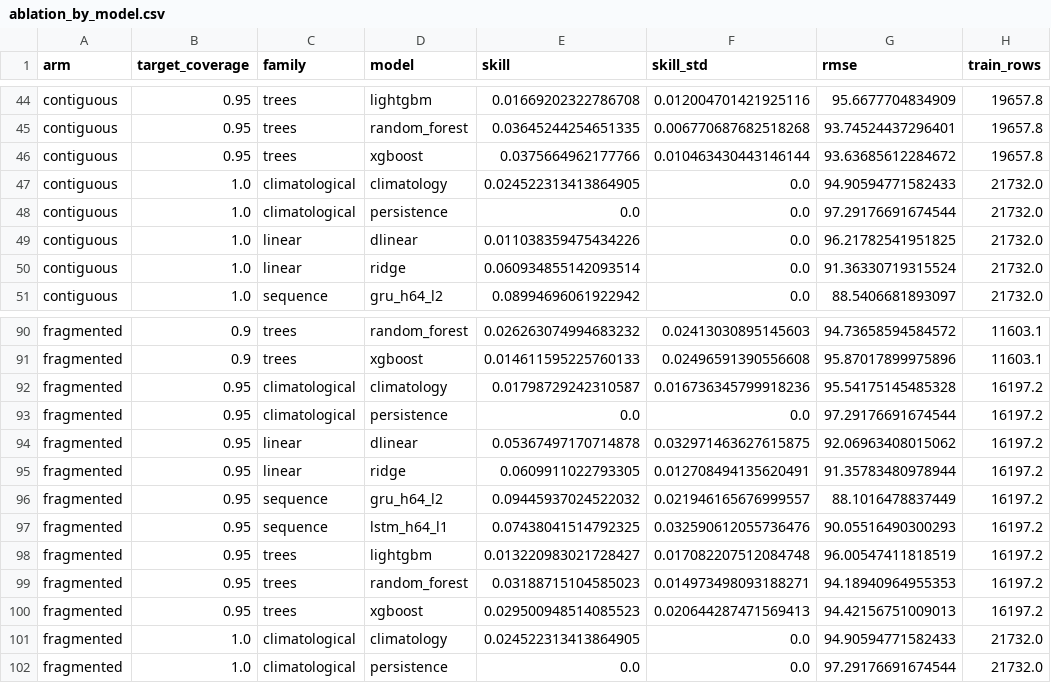
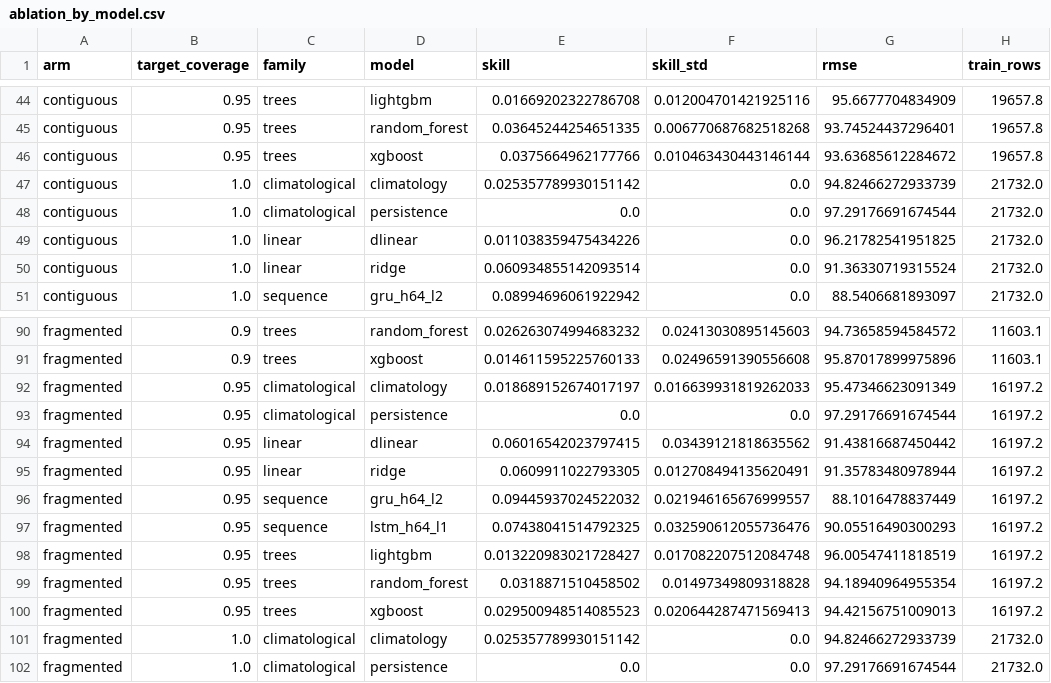
Before and after one commit to TanvirAnjumApurbo/air-quality, a CSV file: results/tables/beijing/ablation_by_model.csv, drawn as a sheet; only a part is shown, gaps mark what is left out; the diff names each change by its address in the sheet, - before the commit and + after, or states it on an @@ line.

```diff
--- a/results/tables/beijing/ablation_by_model.csv
+++ b/results/tables/beijing/ablation_by_model.csv
-E47 (skill): 0.024522313413864905
+E47 (skill): 0.025357789930151142
-G47 (rmse): 94.90594771582433
+G47 (rmse): 94.82466272933739
-E92 (skill): 0.01798729242310587
+E92 (skill): 0.018689152674017197
-F92 (skill_std): 0.016736345799918236
+F92 (skill_std): 0.016639931819262033
-G92 (rmse): 95.54175145485328
+G92 (rmse): 95.47346623091349
-E94 (skill): 0.05367497170714878
+E94 (skill): 0.06016542023797415
-F94 (skill_std): 0.032971463627615875
+F94 (skill_std): 0.03439121818635562
-G94 (rmse): 92.06963408015062
+G94 (rmse): 91.43816687450442
-E99 (skill): 0.03188715104585023
+E99 (skill): 0.0318871510458502
-F99 (skill_std): 0.014973498093188271
+F99 (skill_std): 0.01497349809318828
-G99 (rmse): 94.18940964955353
+G99 (rmse): 94.18940964955354
-E101 (skill): 0.024522313413864905
+E101 (skill): 0.025357789930151142
-G101 (rmse): 94.90594771582433
+G101 (rmse): 94.82466272933739
```
Also changed, not shown: results/tables/beijing/ablation_arm_gap.csv, results/tables/beijing/ablation_by_family.csv, 38 other files.
